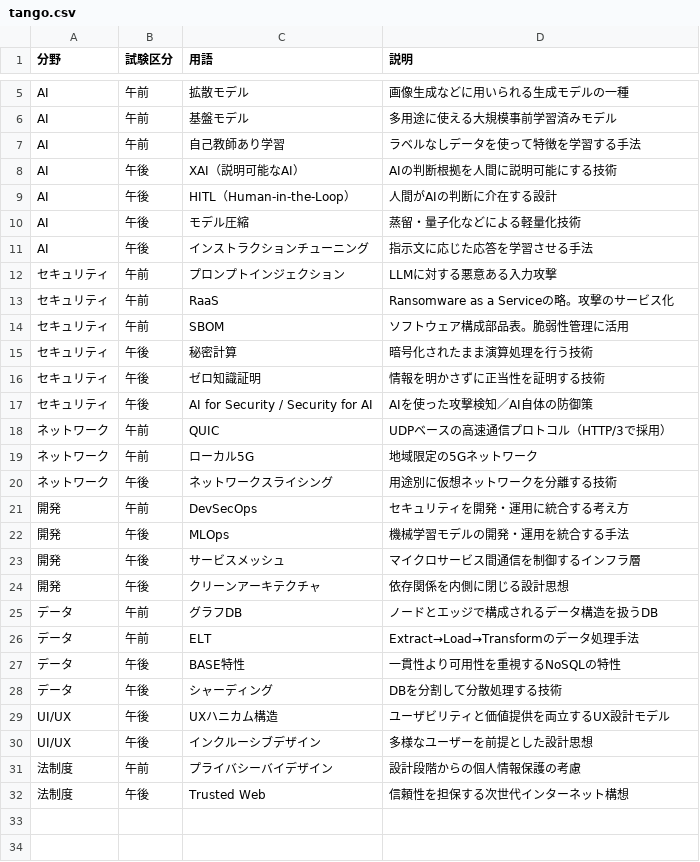
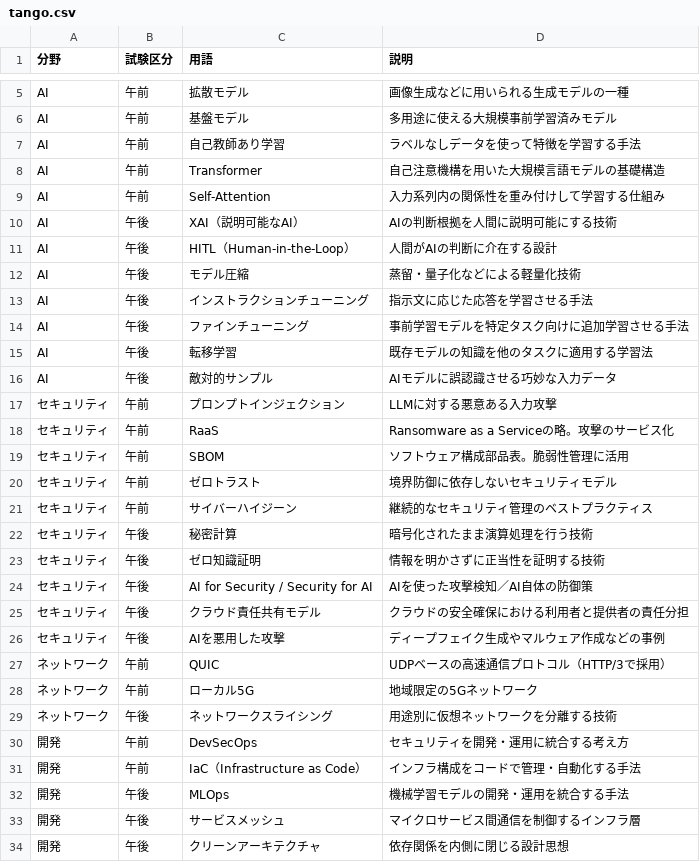
Before and after one commit to tami0204/tango-quiz-app, a CSV file: tango.csv, drawn as a sheet; only a part is shown, gaps mark what is left out; the shorter side is filled out with more unchanged rows; the diff covers the shown part only.

Commit message:
Add files via upload

```diff
--- a/tango.csv
+++ b/tango.csv
@@ -7,2 +7,4 @@ AI,午前,基盤モデル,多用途に使える大規模事前学習済みモデ
 AI,午前,自己教師あり学習,ラベルなしデータを使って特徴を学習する手法
+AI,午前,Transformer,自己注意機構を用いた大規模言語モデルの基礎構造
+AI,午前,Self-Attention,入力系列内の関係性を重み付けして学習する仕組み
 AI,午後,XAI（説明可能なAI）,AIの判断根拠を人間に説明可能にする技術
@@ -11,2 +13,5 @@ AI,午後,モデル圧縮,蒸留・量子化などによる軽量化技術
 AI,午後,インストラクションチューニング,指示文に応じた応答を学習させる手法
+AI,午後,ファインチューニング,事前学習モデルを特定タスク向けに追加学習させる手法
+AI,午後,転移学習,既存モデルの知識を他のタスクに適用する学習法
+AI,午後,敵対的サンプル,AIモデルに誤認識させる巧妙な入力データ
 セキュリティ,午前,プロンプトインジェクション,LLMに対する悪意ある入力攻撃
@@ -14,2 +19,4 @@ AI,午後,インストラクションチューニング,指示文に応じた応
 セキュリティ,午前,SBOM,ソフトウェア構成部品表。脆弱性管理に活用
+セキュリティ,午前,ゼロトラスト,境界防御に依存しないセキュリティモデル
+セキュリティ,午前,サイバーハイジーン,継続的なセキュリティ管理のベストプラクティス
 セキュリティ,午後,秘密計算,暗号化されたまま演算処理を行う技術
@@ -17,2 +24,4 @@ AI,午後,インストラクションチューニング,指示文に応じた応
 セキュリティ,午後,AI for Security / Security for AI,AIを使った攻撃検知／AI自体の防御策
+セキュリティ,午後,クラウド責任共有モデル,クラウドの安全確保における利用者と提供者の責任分担
+セキュリティ,午後,AIを悪用した攻撃,ディープフェイク生成やマルウェア作成などの事例
 ネットワーク,午前,QUIC,UDPベースの高速通信プロトコル（HTTP/3で採用）
@@ -21,2 +30,3 @@ AI,午後,インストラクションチューニング,指示文に応じた応
 開発,午前,DevSecOps,セキュリティを開発・運用に統合する考え方
+開発,午前,IaC（Infrastructure as Code）,インフラ構成をコードで管理・自動化する手法
 開発,午後,MLOps,機械学習モデルの開発・運用を統合する手法
```
Also changed, not shown: 21 added rows elsewhere in this file.
